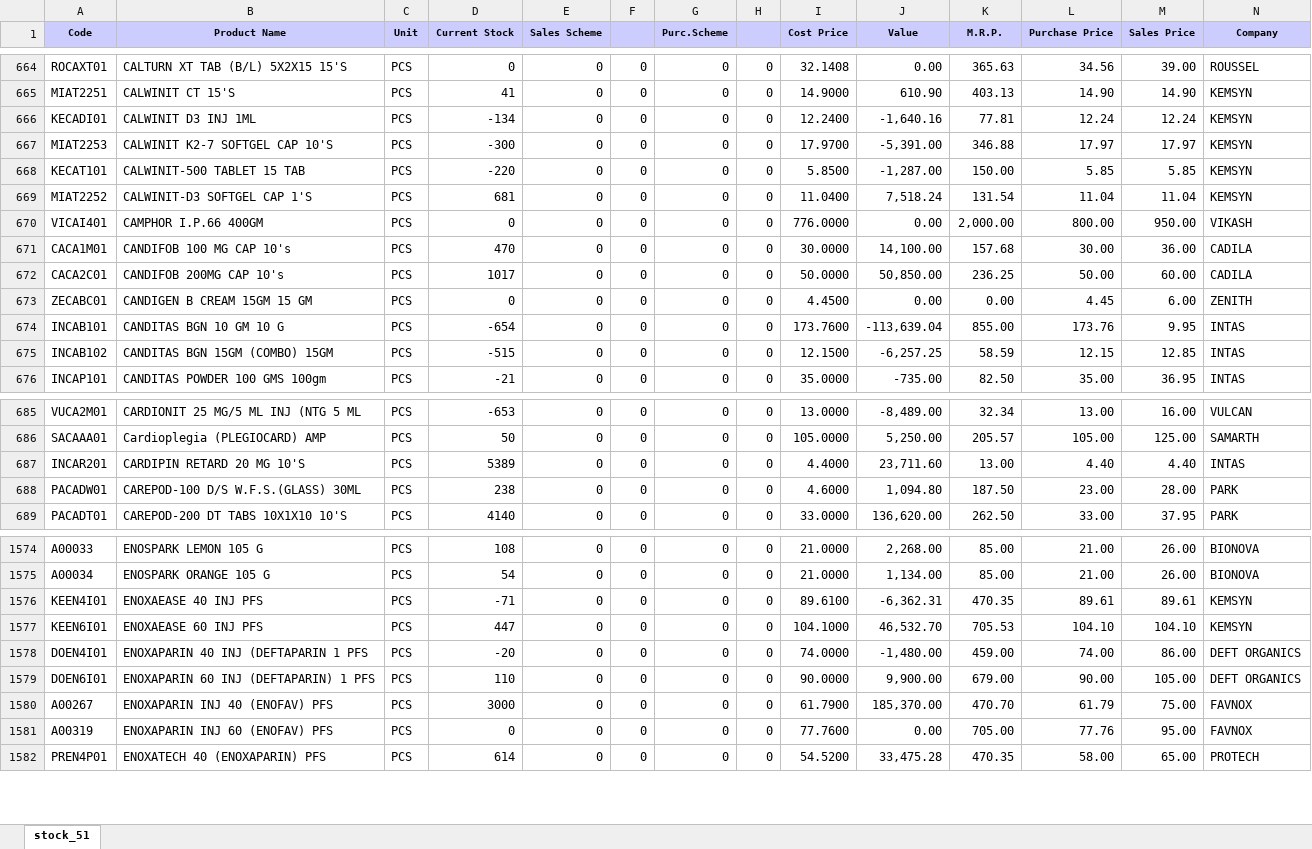
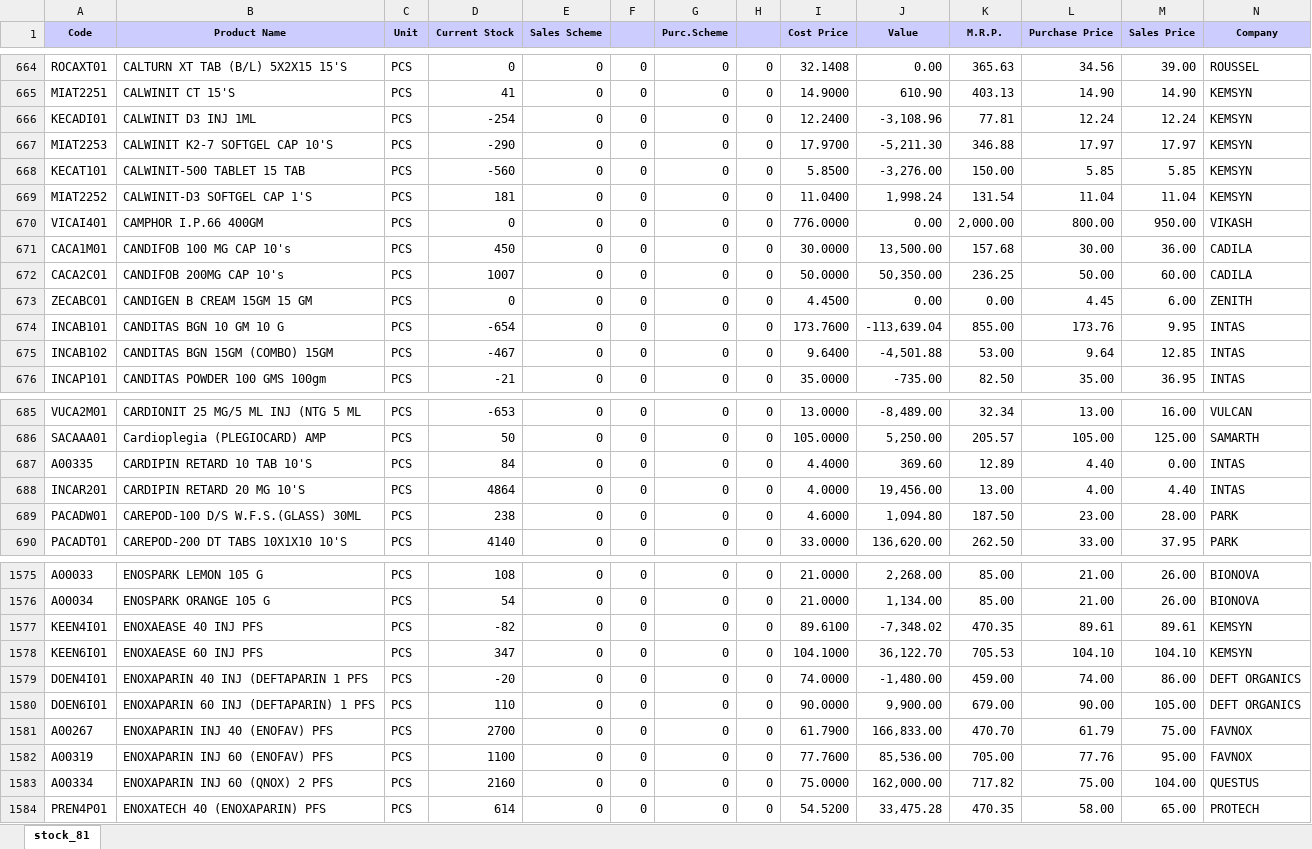
Before and after one commit to ishwarpharma/ishwarone, an Excel workbook: stock.xlsx, sheet stock_81, drawn as a sheet; only a part is shown, gaps mark what is left out; values as stored, in another font and other column widths than the file's, no borders; addresses are those after the commit; rows hold the shown columns only; the diff covers the shown part only; the diff names each change by its address in the sheet, - before the commit and + after, or states it on an @@ line.

```diff
--- a/stock.xlsx (sheet stock_81)
+++ b/stock.xlsx (sheet stock_81)
-sheet tab: stock_51
+sheet tab: stock_81
-D666 (Current Stock): -134
+D666 (Current Stock): -254
-J666 (Value): -1,640.16
+J666 (Value): -3,108.96
-D667 (Current Stock): -300
+D667 (Current Stock): -290
-J667 (Value): -5,391.00
+J667 (Value): -5,211.30
-D668 (Current Stock): -220
+D668 (Current Stock): -560
-J668 (Value): -1,287.00
+J668 (Value): -3,276.00
-D669 (Current Stock): 681
+D669 (Current Stock): 181
-J669 (Value): 7,518.24
+J669 (Value): 1,998.24
-D671 (Current Stock): 470
+D671 (Current Stock): 450
-J671 (Value): 14,100.00
+J671 (Value): 13,500.00
-D672 (Current Stock): 1017
+D672 (Current Stock): 1007
-J672 (Value): 50,850.00
+J672 (Value): 50,350.00
-D675 (Current Stock): -515
+D675 (Current Stock): -467
-I675 (Cost Price): 12.1500
+I675 (Cost Price): 9.6400
-J675 (Value): -6,257.25
+J675 (Value): -4,501.88
-K675 (M.R.P.): 58.59
+K675 (M.R.P.): 53.00
-L675 (Purchase Price): 12.15
+L675 (Purchase Price): 9.64
+row 687: A00335 | CARDIPIN RETARD 10 TAB 10'S | PCS | 84 | 0 | 0 | 0 | 0 | 4.4000 | 369.60 | 12.89 | 4.40 | 0.00 | INTAS
-D688 (Current Stock): 5389
+D688 (Current Stock): 4864
-I688 (Cost Price): 4.4000
+I688 (Cost Price): 4.0000
-J688 (Value): 23,711.60
+J688 (Value): 19,456.00
-L688 (Purchase Price): 4.40
+L688 (Purchase Price): 4.00
-D1577 (Current Stock): -71
+D1577 (Current Stock): -82
-J1577 (Value): -6,362.31
+J1577 (Value): -7,348.02
-D1578 (Current Stock): 447
+D1578 (Current Stock): 347
-J1578 (Value): 46,532.70
+J1578 (Value): 36,122.70
-D1581 (Current Stock): 3000
+D1581 (Current Stock): 2700
-J1581 (Value): 185,370.00
+J1581 (Value): 166,833.00
-D1582 (Current Stock): 0
+D1582 (Current Stock): 1100
-J1582 (Value): 0.00
+J1582 (Value): 85,536.00
+row 1583: A00334 | ENOXAPARIN INJ 60 (QNOX) 2 PFS | PCS | 2160 | 0 | 0 | 0 | 0 | 75.0000 | 162,000.00 | 717.82 | 75.00 | 104.00 | QUESTUS
```
Also changed, not shown: 1385 edited cells elsewhere in this sheet.
